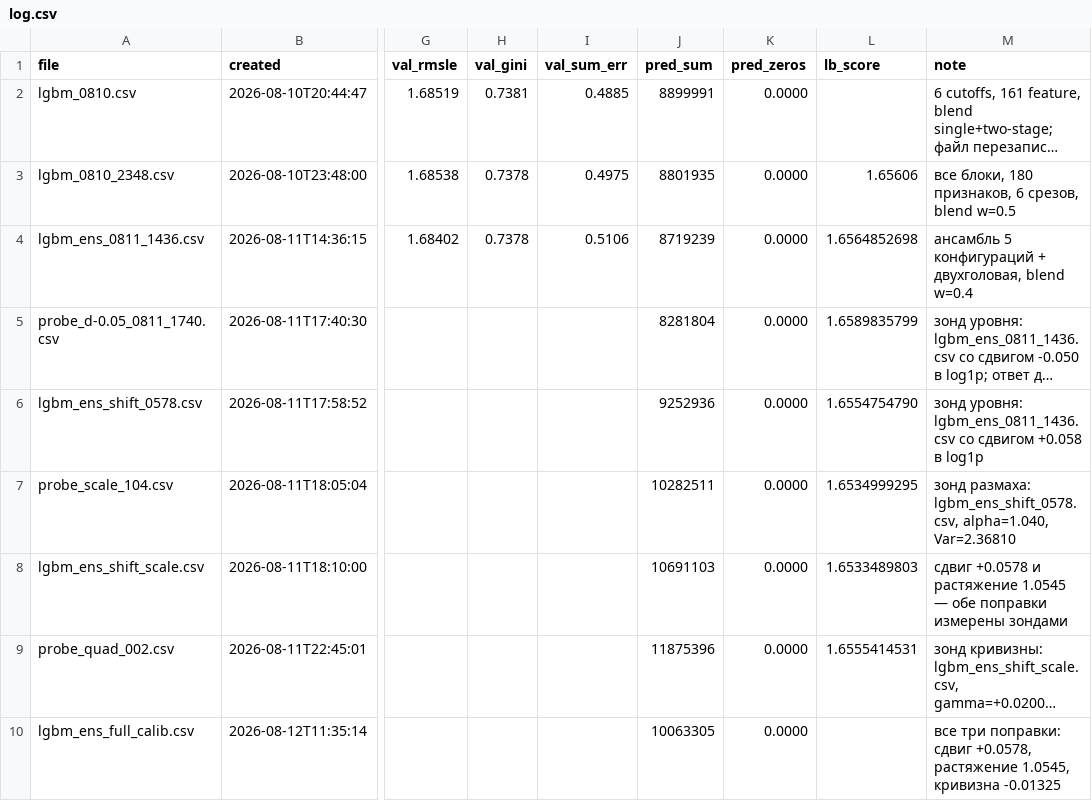
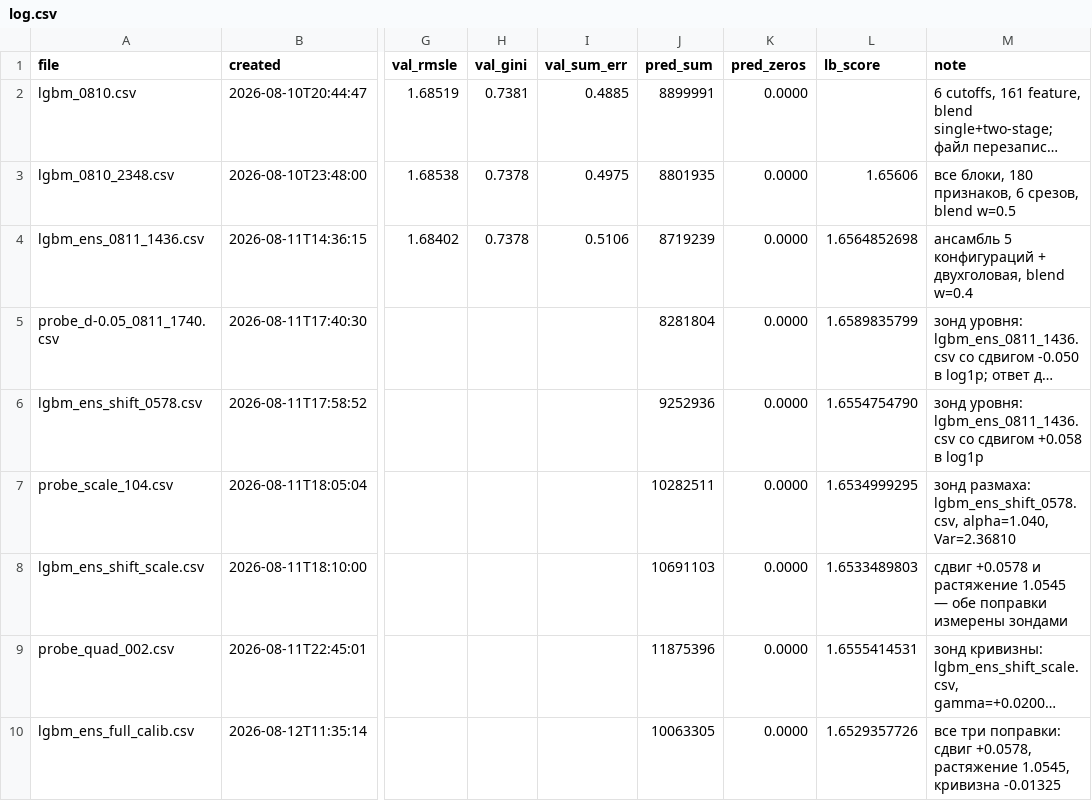
Before and after one commit to imaO0O/ozon-ml-champ, a CSV file: submissions/log.csv, drawn as a sheet; only a part is shown, gaps mark what is left out; long unchanged cells end in …; the diff names each change by its address in the sheet, - before the commit and + after, or states it on an @@ line.

```diff
--- a/submissions/log.csv
+++ b/submissions/log.csv
-L10 (lb_score): (empty)
+L10 (lb_score): 1.6529357726
```
Also changed, not shown: 1 other file.
